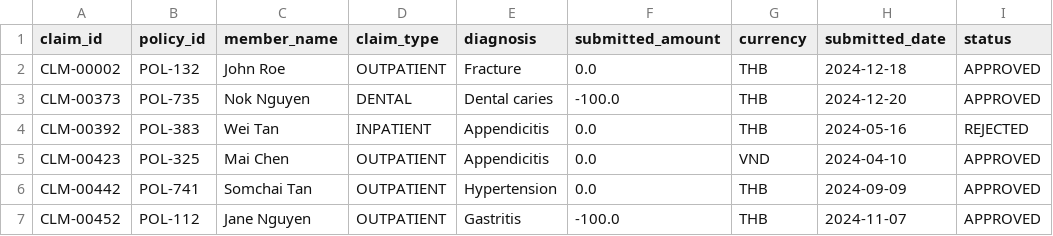
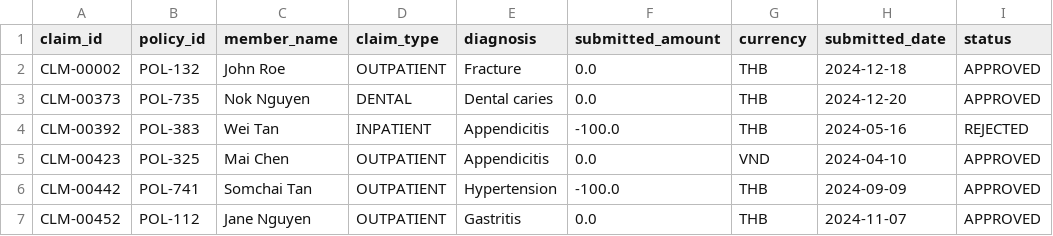
Before and after one commit to CarsonDev1/claims-data-cleanup, a CSV file: data/claims_quarantine.csv, drawn as a sheet; only a part is shown; the diff names each change by its address in the sheet, - before the commit and + after, or states it on an @@ line.

```diff
--- a/data/claims_quarantine.csv
+++ b/data/claims_quarantine.csv
-F3 (submitted_amount): -100.0
+F3 (submitted_amount): 0.0
-F4 (submitted_amount): 0.0
+F4 (submitted_amount): -100.0
-F6 (submitted_amount): 0.0
+F6 (submitted_amount): -100.0
-F7 (submitted_amount): -100.0
+F7 (submitted_amount): 0.0
```
Also changed, not shown: data/claims_clean.csv, data/claims_dirty.csv, 7 other files.
